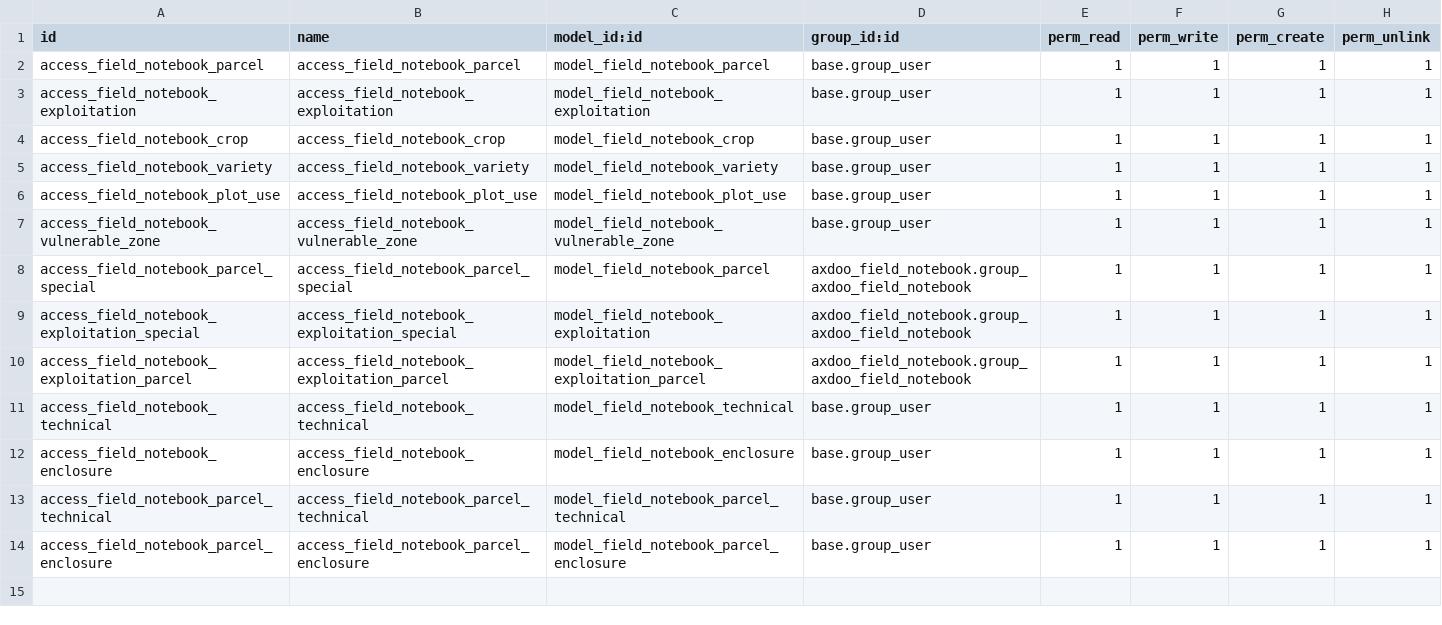
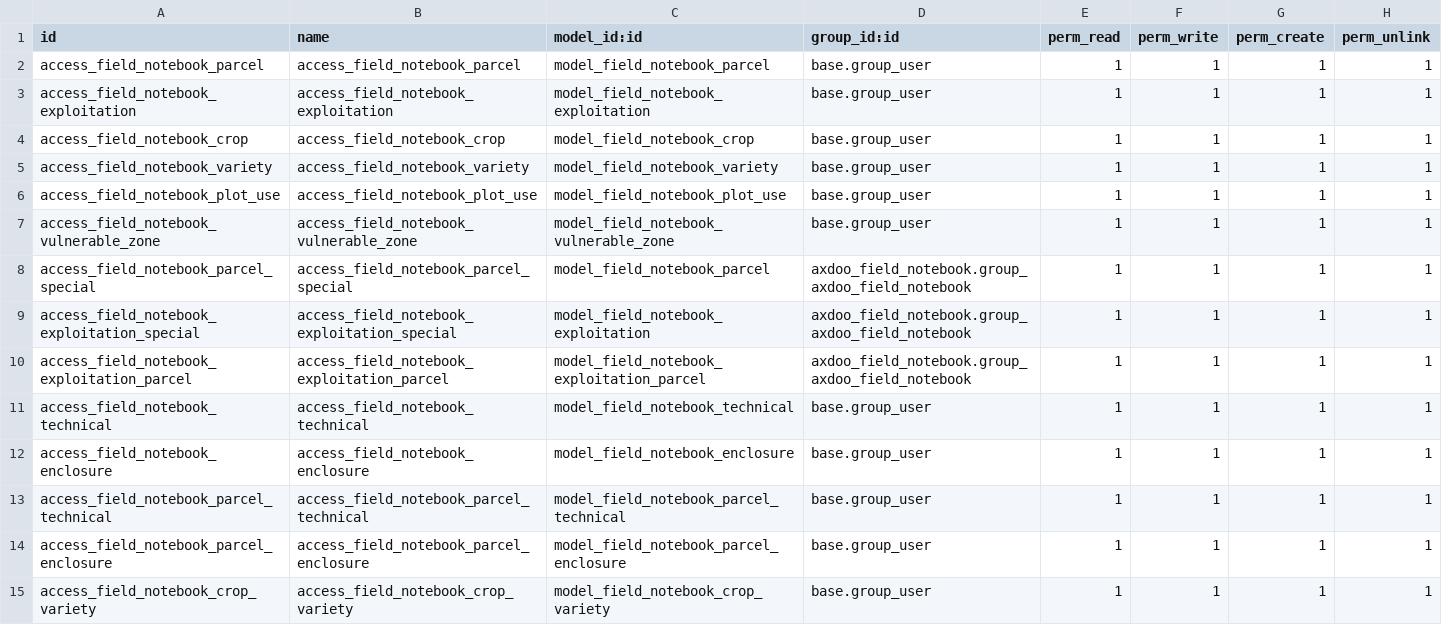
Before and after one commit to pablomil2000/axdoo-agriculture, a CSV file: axdoo_field_notebook/security/ir.model.access.csv, drawn as a sheet.

```diff
--- a/axdoo_field_notebook/security/ir.model.access.csv
+++ b/axdoo_field_notebook/security/ir.model.access.csv
@@ -14 +14,2 @@ access_field_notebook_parcel_technical,access_field_notebook_parcel_technical,mo
 access_field_notebook_parcel_enclosure,access_field_notebook_parcel_enclosure,model_field_notebook_parcel_enclosure,base.group_user,1,1,1,1
+access_field_notebook_crop_variety,access_field_notebook_crop_variety,model_field_notebook_crop_variety,base.group_user,1,1,1,1
```
Also changed, not shown: 7 other files.
